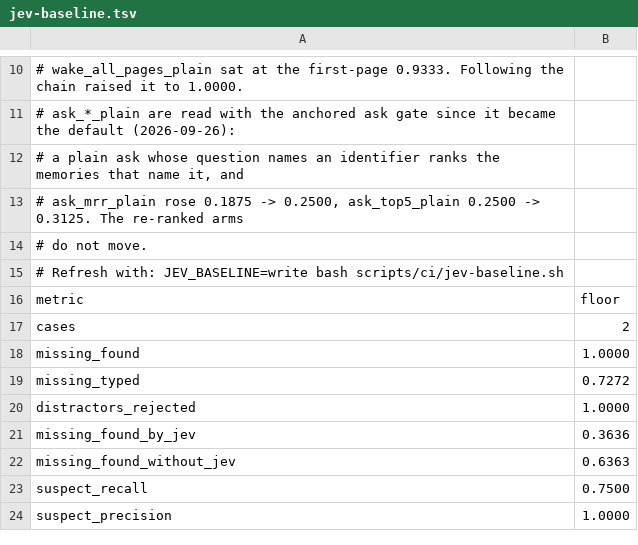
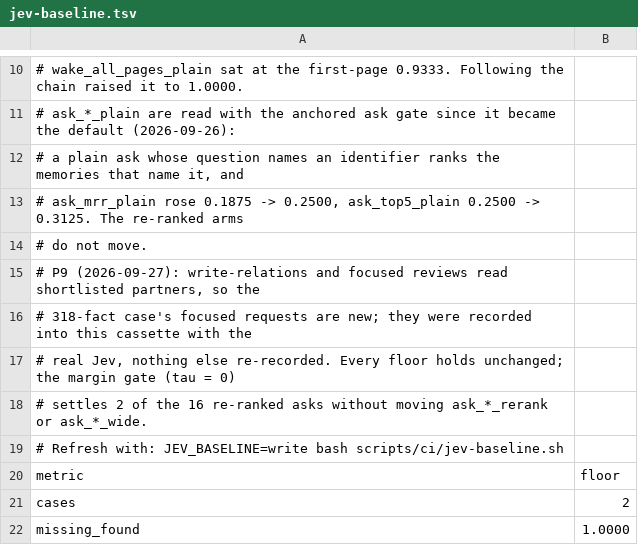
Before and after one commit to underpass-ai/kmp, a TSV file: docs/development/jev-baseline.tsv, drawn as a sheet; only a part is shown, gaps mark what is left out; the shorter side is filled out with more unchanged rows.

```diff
--- a/docs/development/jev-baseline.tsv
+++ b/docs/development/jev-baseline.tsv
@@ -14,2 +14,6 @@
 # do not move.
+# P9 (2026-09-27): write-relations and focused reviews read shortlisted partners, so the
+# 318-fact case's focused requests are new; they were recorded into this cassette with the
+# real Jev, nothing else re-recorded. Every floor holds unchanged; the margin gate (tau = 0)
+# settles 2 of the 16 re-ranked asks without moving ask_*_rerank or ask_*_wide.
 # Refresh with: JEV_BASELINE=write bash scripts/ci/jev-baseline.sh
```
Also changed, not shown: 42 other files.
